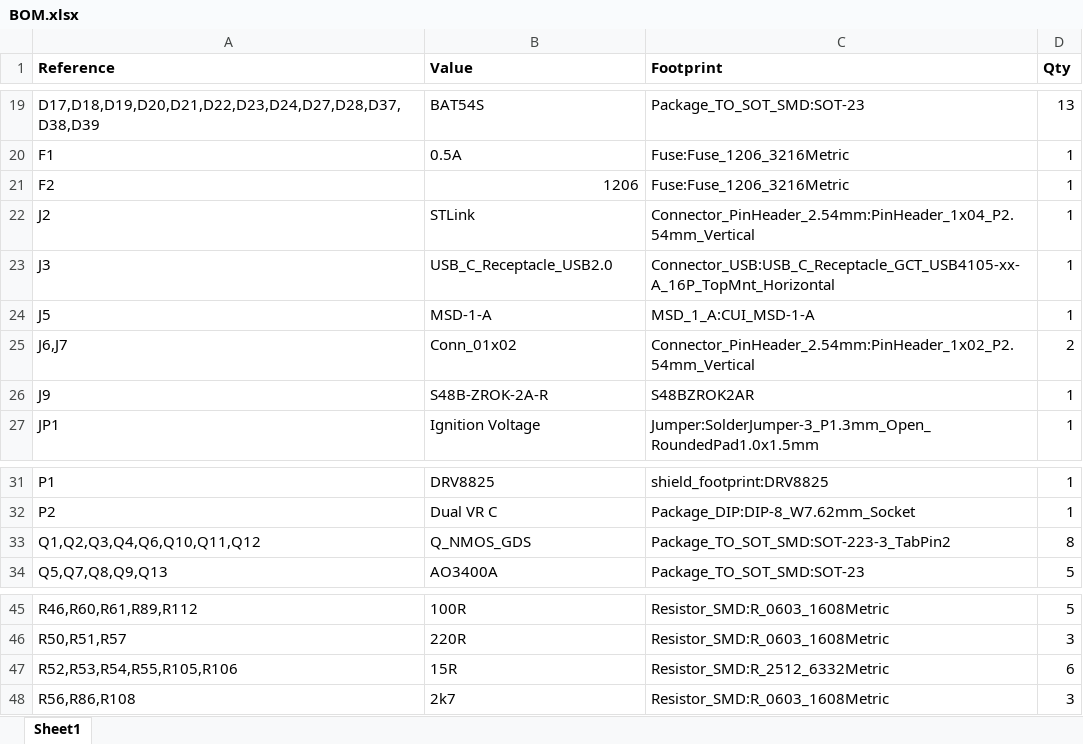
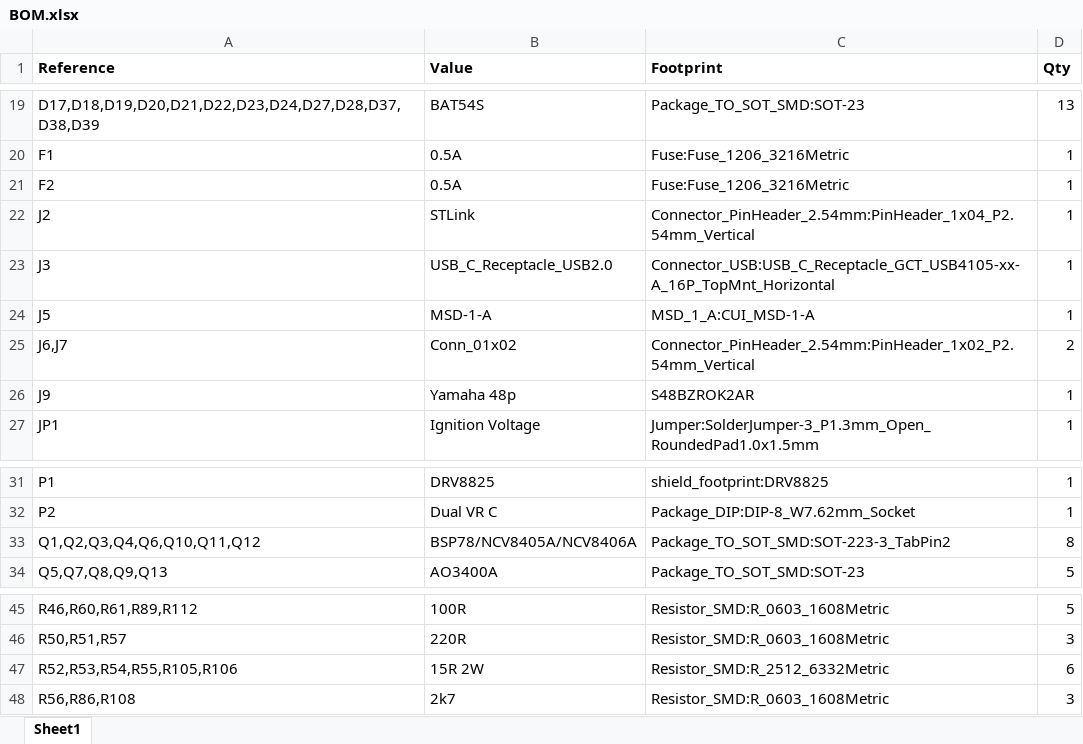
Before and after one commit to amrikarisma/Mazduino, an Excel workbook: Mazduino-Mini-6CH/v1.2/BOM.xlsx, sheet Sheet1, drawn as a sheet; only a part is shown, gaps mark what is left out; values as stored, in another font and other column widths than the file's, no borders; the diff names each change by its address in the sheet, - before the commit and + after, or states it on an @@ line.

Commit message:
add BOM mini6ch v1.2

```diff
--- a/Mazduino-Mini-6CH/v1.2/BOM.xlsx (sheet Sheet1)
+++ b/Mazduino-Mini-6CH/v1.2/BOM.xlsx (sheet Sheet1)
-B21 (Value): 1206
+B21 (Value): 0.5A
-B26 (Value): S48B-ZROK-2A-R
+B26 (Value): Yamaha 48p
-B33 (Value): Q_NMOS_GDS
+B33 (Value): BSP78/NCV8405A/NCV8406A
-B47 (Value): 15R
+B47 (Value): 15R 2W
```
Also changed, not shown: 2 other files.
